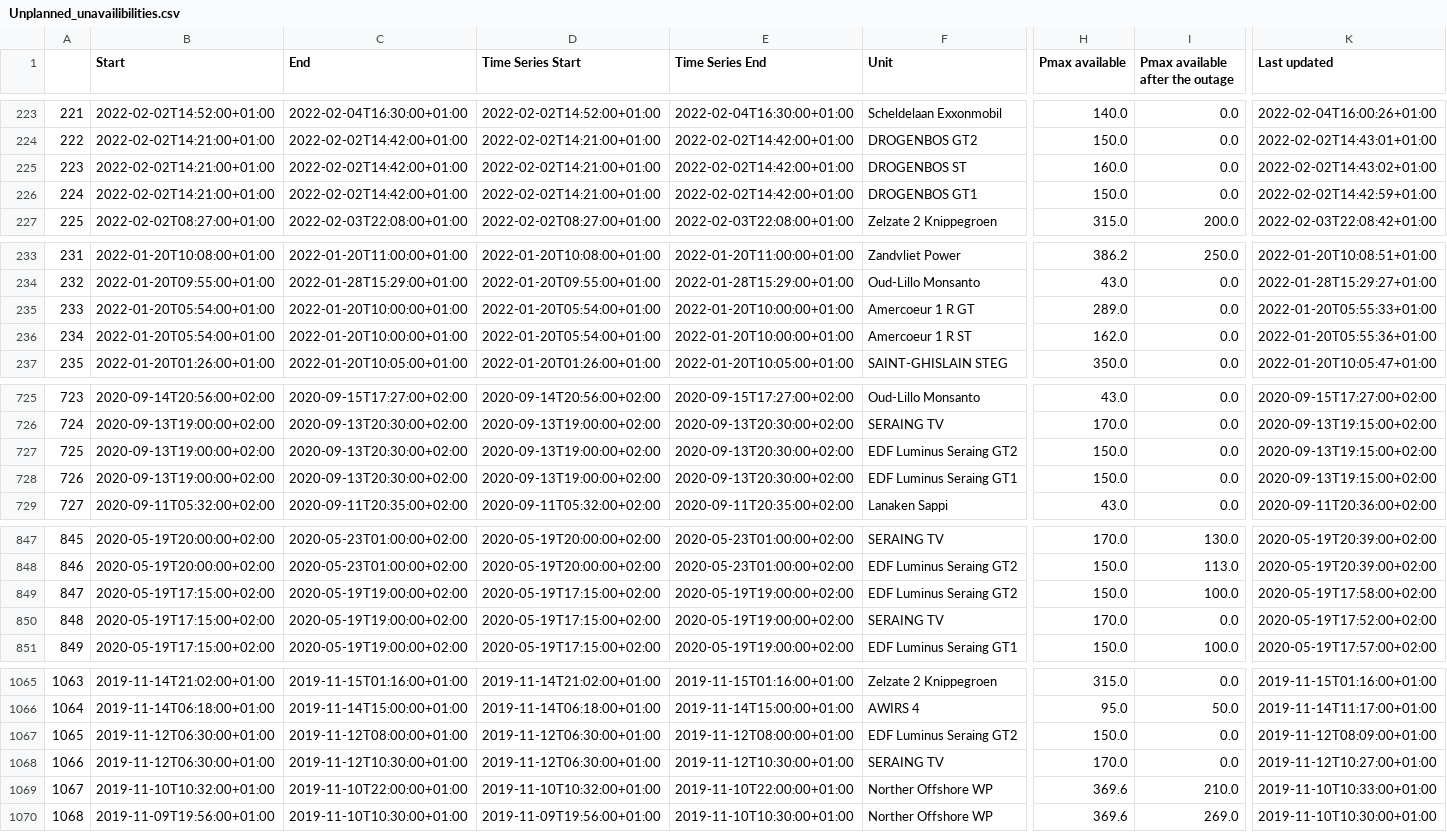
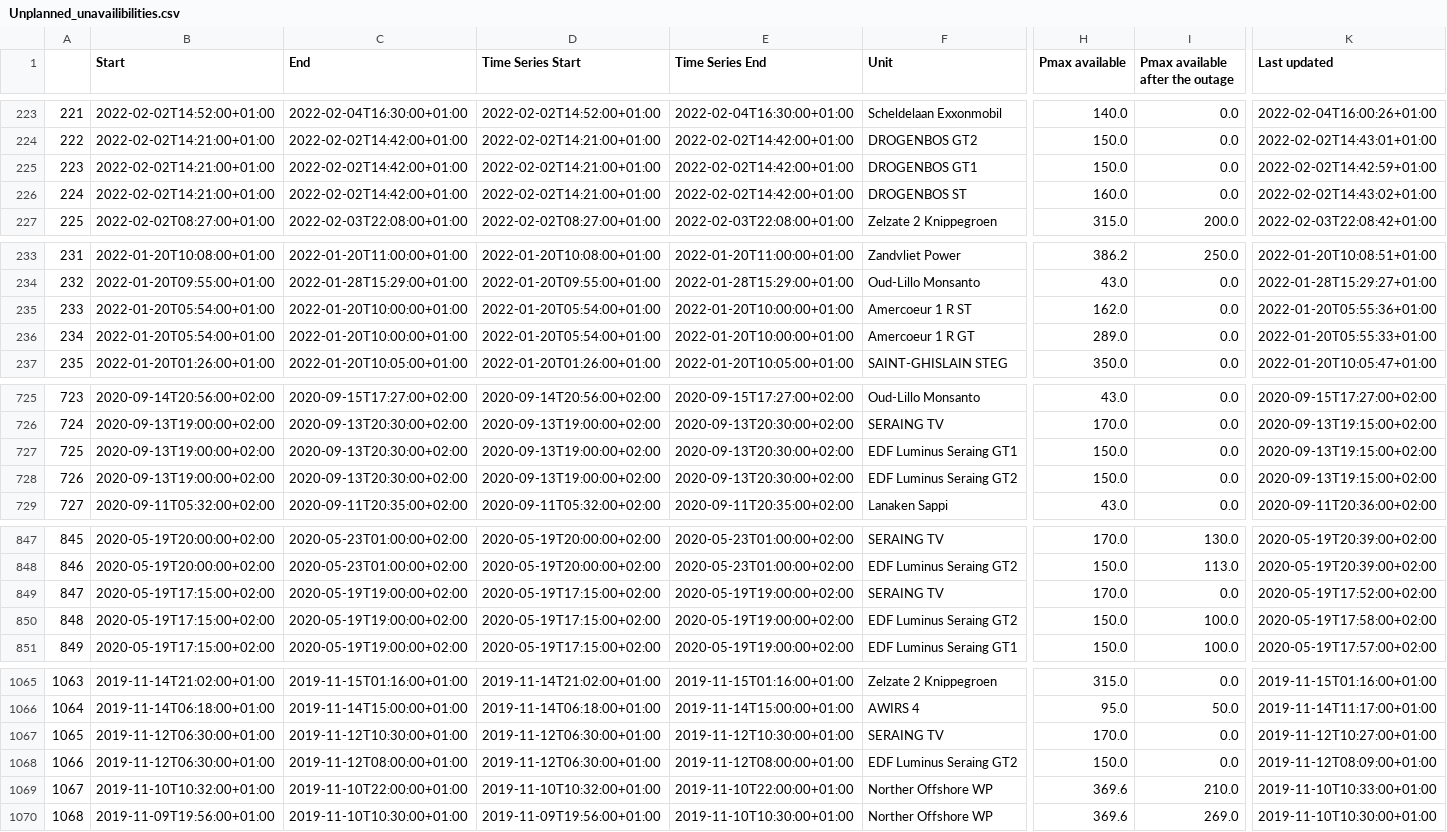
Before and after one commit to journinho/elia-opendata, a CSV file: Unplanned_unavailibilities.csv, drawn as a sheet; only a part is shown, gaps mark what is left out; the diff covers the shown part only; the diff names each change by its address in the sheet, - before the commit and + after, or states it on an @@ line.

```diff
--- a/Unplanned_unavailibilities.csv
+++ b/Unplanned_unavailibilities.csv
-F225 (Unit): DROGENBOS ST
+F225 (Unit): DROGENBOS GT1
-H225 (Pmax available): 160.0
+H225 (Pmax available): 150.0
-K225 (Last updated): 2022-02-02T14:43:02+01:00
+K225 (Last updated): 2022-02-02T14:42:59+01:00
-F226 (Unit): DROGENBOS GT1
+F226 (Unit): DROGENBOS ST
-H226 (Pmax available): 150.0
+H226 (Pmax available): 160.0
-K226 (Last updated): 2022-02-02T14:42:59+01:00
+K226 (Last updated): 2022-02-02T14:43:02+01:00
-F235 (Unit): Amercoeur 1 R GT
+F235 (Unit): Amercoeur 1 R ST
-H235 (Pmax available): 289.0
+H235 (Pmax available): 162.0
-K235 (Last updated): 2022-01-20T05:55:33+01:00
+K235 (Last updated): 2022-01-20T05:55:36+01:00
-F236 (Unit): Amercoeur 1 R ST
+F236 (Unit): Amercoeur 1 R GT
-H236 (Pmax available): 162.0
+H236 (Pmax available): 289.0
-K236 (Last updated): 2022-01-20T05:55:36+01:00
+K236 (Last updated): 2022-01-20T05:55:33+01:00
-F727 (Unit): EDF Luminus Seraing GT2
+F727 (Unit): EDF Luminus Seraing GT1
-F728 (Unit): EDF Luminus Seraing GT1
+F728 (Unit): EDF Luminus Seraing GT2
-F849 (Unit): EDF Luminus Seraing GT2
+F849 (Unit): SERAING TV
-H849 (Pmax available): 150.0
+H849 (Pmax available): 170.0
-I849 (Pmax available after the outage): 100.0
+I849 (Pmax available after the outage): 0.0
-K849 (Last updated): 2020-05-19T17:58:00+02:00
+K849 (Last updated): 2020-05-19T17:52:00+02:00
-F850 (Unit): SERAING TV
+F850 (Unit): EDF Luminus Seraing GT2
-H850 (Pmax available): 170.0
+H850 (Pmax available): 150.0
-I850 (Pmax available after the outage): 0.0
+I850 (Pmax available after the outage): 100.0
-K850 (Last updated): 2020-05-19T17:52:00+02:00
+K850 (Last updated): 2020-05-19T17:58:00+02:00
-C1067 (End): 2019-11-12T08:00:00+01:00
+C1067 (End): 2019-11-12T10:30:00+01:00
-E1067 (Time Series End): 2019-11-12T08:00:00+01:00
+E1067 (Time Series End): 2019-11-12T10:30:00+01:00
-F1067 (Unit): EDF Luminus Seraing GT2
+F1067 (Unit): SERAING TV
-H1067 (Pmax available): 150.0
+H1067 (Pmax available): 170.0
-K1067 (Last updated): 2019-11-12T08:09:00+01:00
+K1067 (Last updated): 2019-11-12T10:27:00+01:00
-C1068 (End): 2019-11-12T10:30:00+01:00
+C1068 (End): 2019-11-12T08:00:00+01:00
-E1068 (Time Series End): 2019-11-12T10:30:00+01:00
+E1068 (Time Series End): 2019-11-12T08:00:00+01:00
-F1068 (Unit): SERAING TV
+F1068 (Unit): EDF Luminus Seraing GT2
-H1068 (Pmax available): 170.0
+H1068 (Pmax available): 150.0
-K1068 (Last updated): 2019-11-12T10:27:00+01:00
+K1068 (Last updated): 2019-11-12T08:09:00+01:00
```
Also changed, not shown: 82 edited cells elsewhere in this file.
